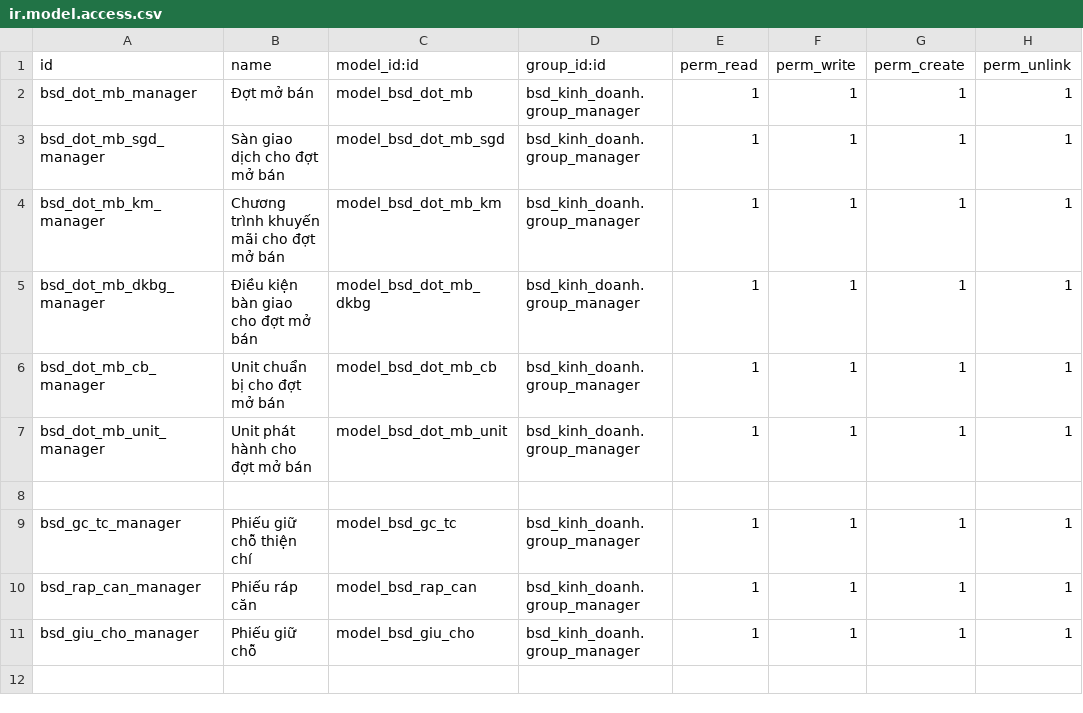
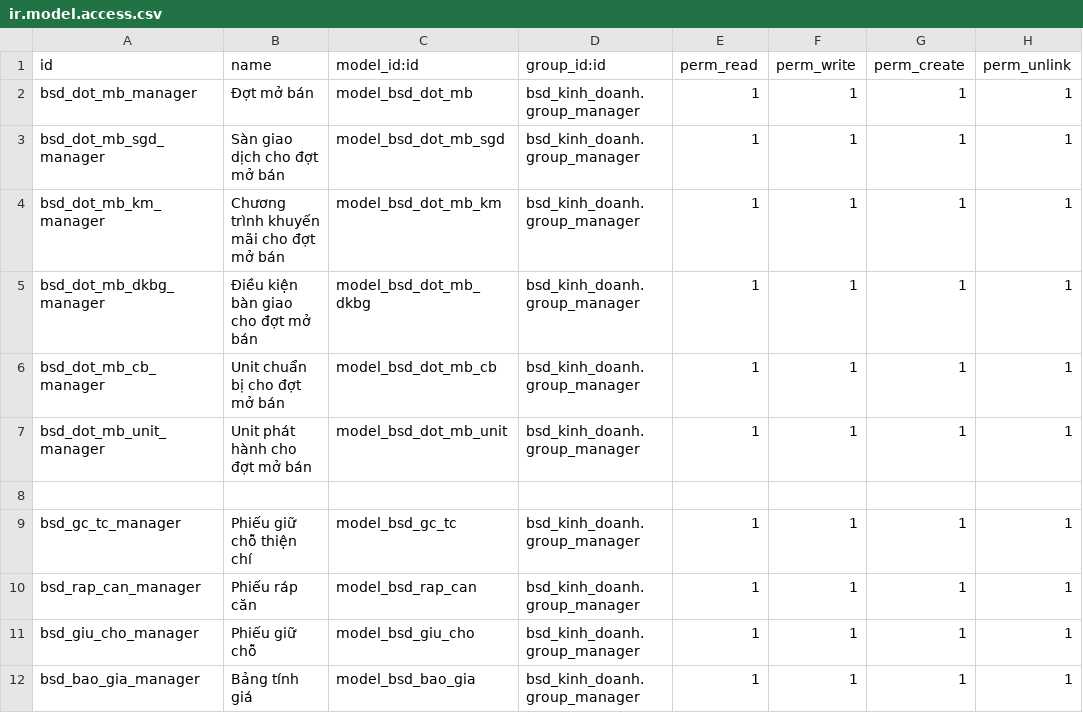
Before and after one commit to bsdinsights/realestate, a CSV file: bsd_kinh_doanh/security/ir.model.access.csv, drawn as a sheet.

Commit message:
KD.07.01 Thêm bảng giá tính

```diff
--- a/bsd_kinh_doanh/security/ir.model.access.csv
+++ b/bsd_kinh_doanh/security/ir.model.access.csv
@@ -11 +11,2 @@ bsd_rap_can_manager, Phiếu ráp căn,model_bsd_rap_can,bsd_kinh_doanh.group_ma
 bsd_giu_cho_manager, Phiếu giữ chỗ,model_bsd_giu_cho,bsd_kinh_doanh.group_manager,1,1,1,1
+bsd_bao_gia_manager, Bảng tính giá,model_bsd_bao_gia,bsd_kinh_doanh.group_manager,1,1,1,1
```
Also changed, not shown: 8 other files.
